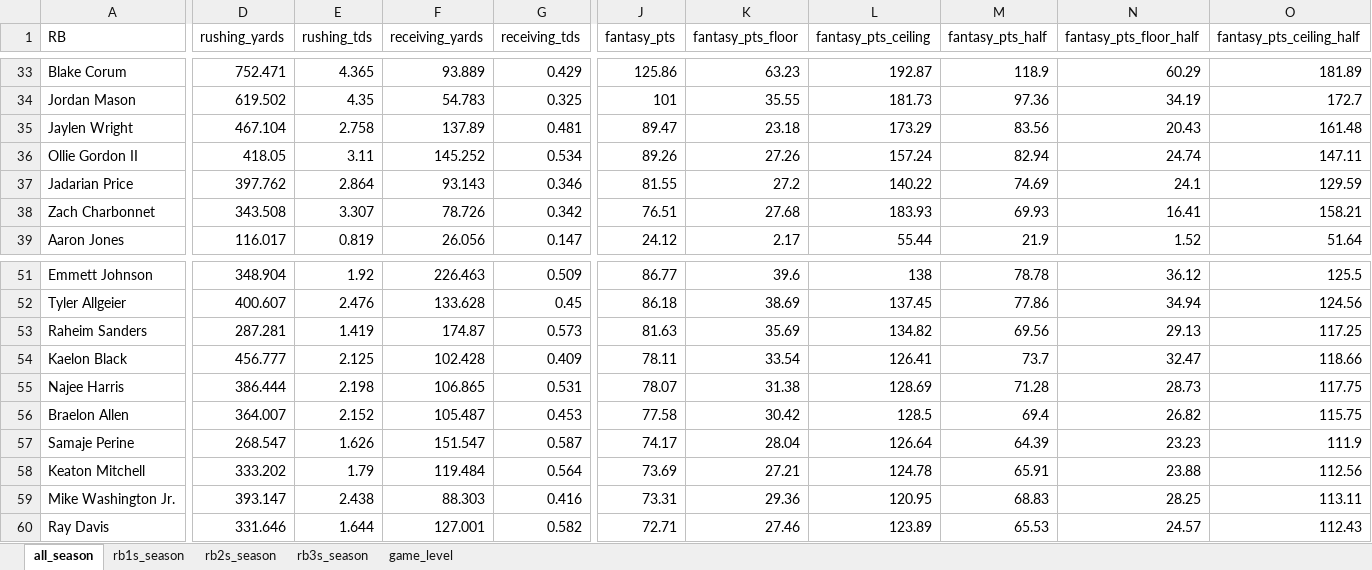
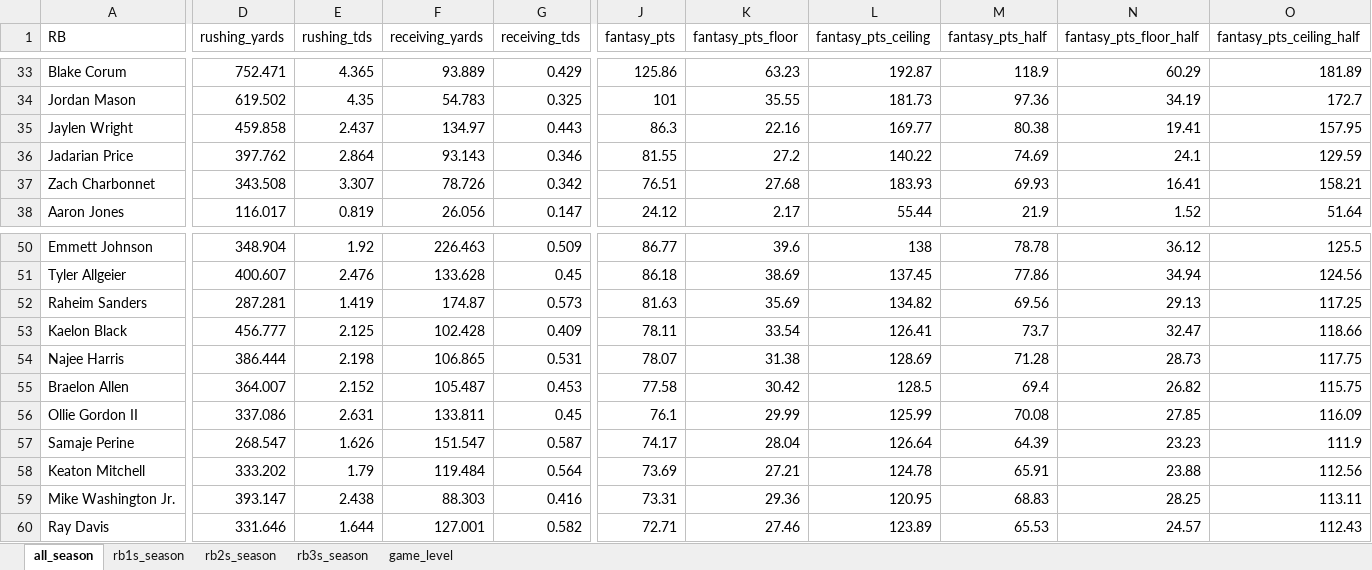
Before and after one commit to egomaniacsfantasy/lineup-lab, an Excel workbook: projections/rb_2026_combined.xlsx, sheet all_season, drawn as a sheet; only a part is shown, gaps mark what is left out; values as stored, in another font and other column widths than the file's, no borders; removed rows and columns are numbered as before the commit, all else as after; rows hold the shown columns only; the diff covers the shown part only; the diff names each change by its address in the sheet, - before the commit and + after, or states it on an @@ line.

```diff
--- a/projections/rb_2026_combined.xlsx (sheet all_season)
+++ b/projections/rb_2026_combined.xlsx (sheet all_season)
-D35 (rushing_yards): 467.104
+D35 (rushing_yards): 459.858
-E35 (rushing_tds): 2.758
+E35 (rushing_tds): 2.437
-F35 (receiving_yards): 137.89
+F35 (receiving_yards): 134.97
-G35 (receiving_tds): 0.481
+G35 (receiving_tds): 0.443
-J35 (fantasy_pts): 89.47
+J35 (fantasy_pts): 86.3
-K35 (fantasy_pts_floor): 23.18
+K35 (fantasy_pts_floor): 22.16
-L35 (fantasy_pts_ceiling): 173.29
+L35 (fantasy_pts_ceiling): 169.77
-M35 (fantasy_pts_half): 83.56
+M35 (fantasy_pts_half): 80.38
-N35 (fantasy_pts_floor_half): 20.43
+N35 (fantasy_pts_floor_half): 19.41
-O35 (fantasy_pts_ceiling_half): 161.48
+O35 (fantasy_pts_ceiling_half): 157.95
-row 36: Ollie Gordon II | 418.05 | 3.11 | 145.252 | 0.534 | 89.26 | 27.26 | 157.24 | 82.94 | 24.74 | 147.11
+row 56: Ollie Gordon II | 337.086 | 2.631 | 133.811 | 0.45 | 76.1 | 29.99 | 125.99 | 70.08 | 27.85 | 116.09
```
Also changed, not shown: 4 edited cells elsewhere in this sheet, sheet game_level, sheet rb1s_season, sheet rb2s_season.
